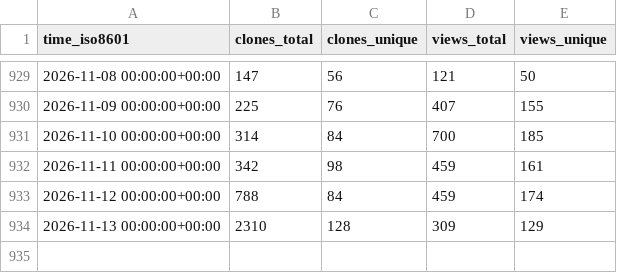
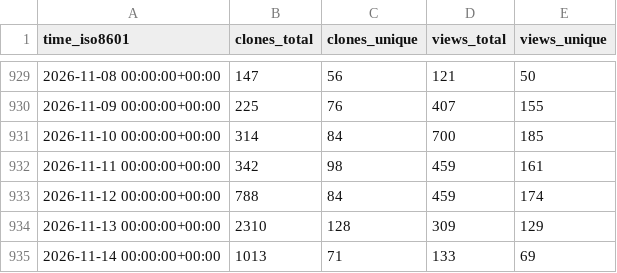
Before and after one commit to systemsomicslab/MsdialWorkbench, a CSV file: systemsomicslab/MsdialWorkbench/ghrs-data/views_clones_aggregate.csv, drawn as a sheet; only a part is shown, gaps mark what is left out.

```diff
--- a/systemsomicslab/MsdialWorkbench/ghrs-data/views_clones_aggregate.csv
+++ b/systemsomicslab/MsdialWorkbench/ghrs-data/views_clones_aggregate.csv
@@ -934 +934,2 @@ time_iso8601,clones_total,clones_unique,views_total,views_unique
 2026-11-13 00:00:00+00:00,2310,128,309,129
+2026-11-14 00:00:00+00:00,1013,71,133,69
```
Also changed, not shown: 1 other file.
